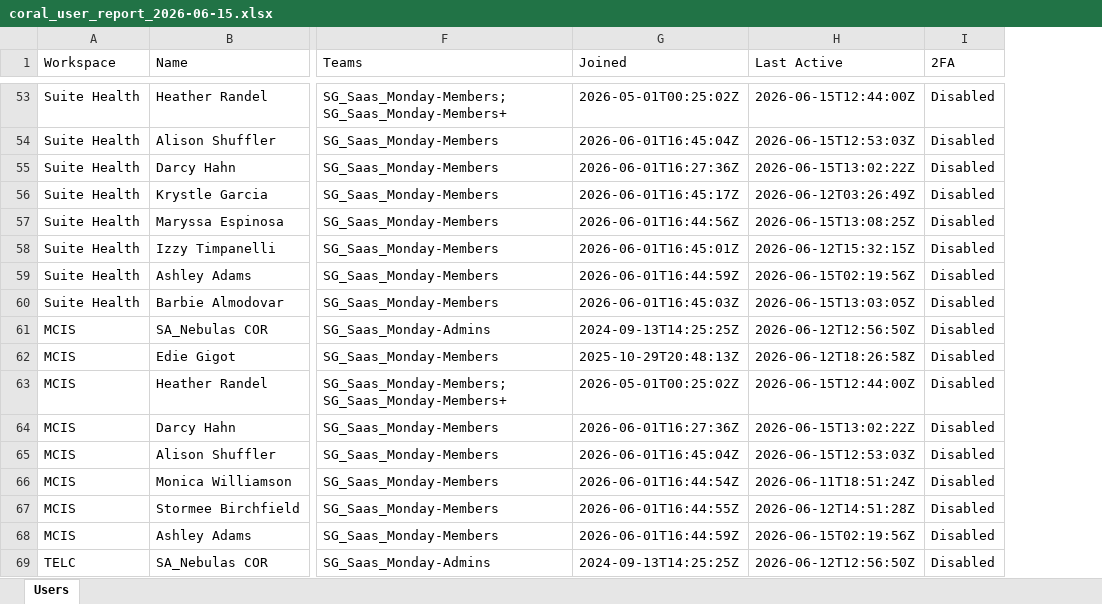
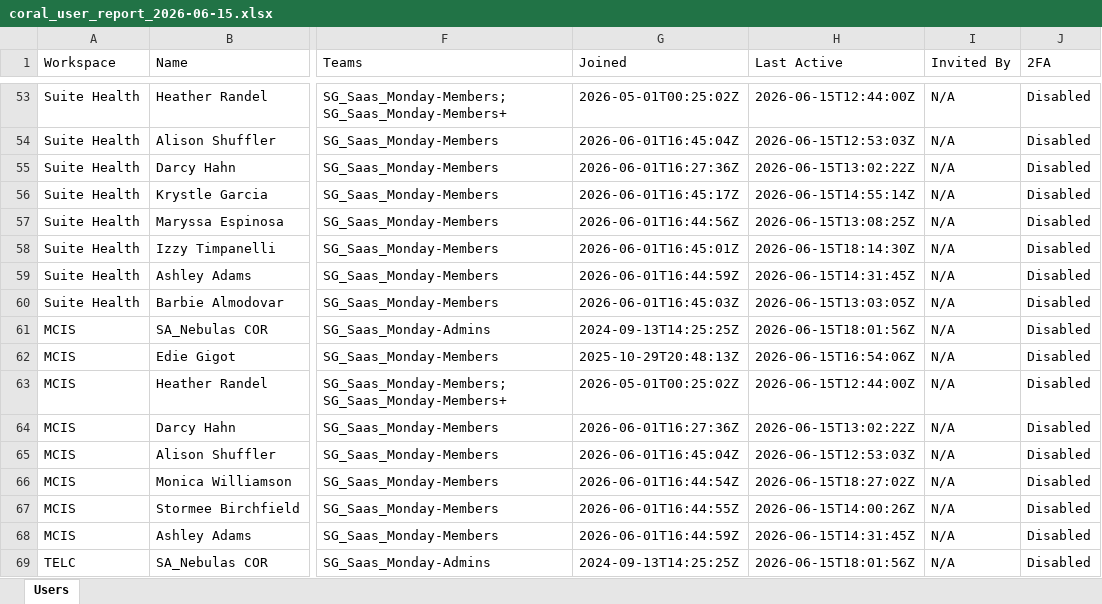
Before and after one commit to cospina-NEB/MONDAY_API_PROJECT, an Excel workbook: Reports/coral_user_report_2026-06-15.xlsx, sheet Users, drawn as a sheet; only a part is shown, gaps mark what is left out; values as stored, in another font and other column widths than the file's, no cell formats; the diff covers the shown part only; the diff names each change by its address in the sheet, - before the commit and + after, or states it on an @@ line.

Commit message:
monday_user_report.py — the new Python port monday_user_report.ps1 — the updates from this session (Invited By column, New Hires section, Excel output, New-HtmlSection fix)

```diff
--- a/Reports/coral_user_report_2026-06-15.xlsx (sheet Users)
+++ b/Reports/coral_user_report_2026-06-15.xlsx (sheet Users)
+column I (Invited By), rows 53-69: all N/A
-H56 (Last Active): 2026-06-12T03:26:49Z
+H56 (Last Active): 2026-06-15T14:55:14Z
-H58 (Last Active): 2026-06-12T15:32:15Z
+H58 (Last Active): 2026-06-15T18:14:30Z
-H59 (Last Active): 2026-06-15T02:19:56Z
+H59 (Last Active): 2026-06-15T14:31:45Z
-H61 (Last Active): 2026-06-12T12:56:50Z
+H61 (Last Active): 2026-06-15T18:01:56Z
-H62 (Last Active): 2026-06-12T18:26:58Z
+H62 (Last Active): 2026-06-15T16:54:06Z
-H66 (Last Active): 2026-06-11T18:51:24Z
+H66 (Last Active): 2026-06-15T18:27:02Z
-H67 (Last Active): 2026-06-12T14:51:28Z
+H67 (Last Active): 2026-06-15T14:00:26Z
-H68 (Last Active): 2026-06-15T02:19:56Z
+H68 (Last Active): 2026-06-15T14:31:45Z
-H69 (Last Active): 2026-06-12T12:56:50Z
+H69 (Last Active): 2026-06-15T18:01:56Z
```
Also changed, not shown: 3 added rows, 3 removed rows and 101 edited cells elsewhere in this sheet, cell formats, 6 other files.
